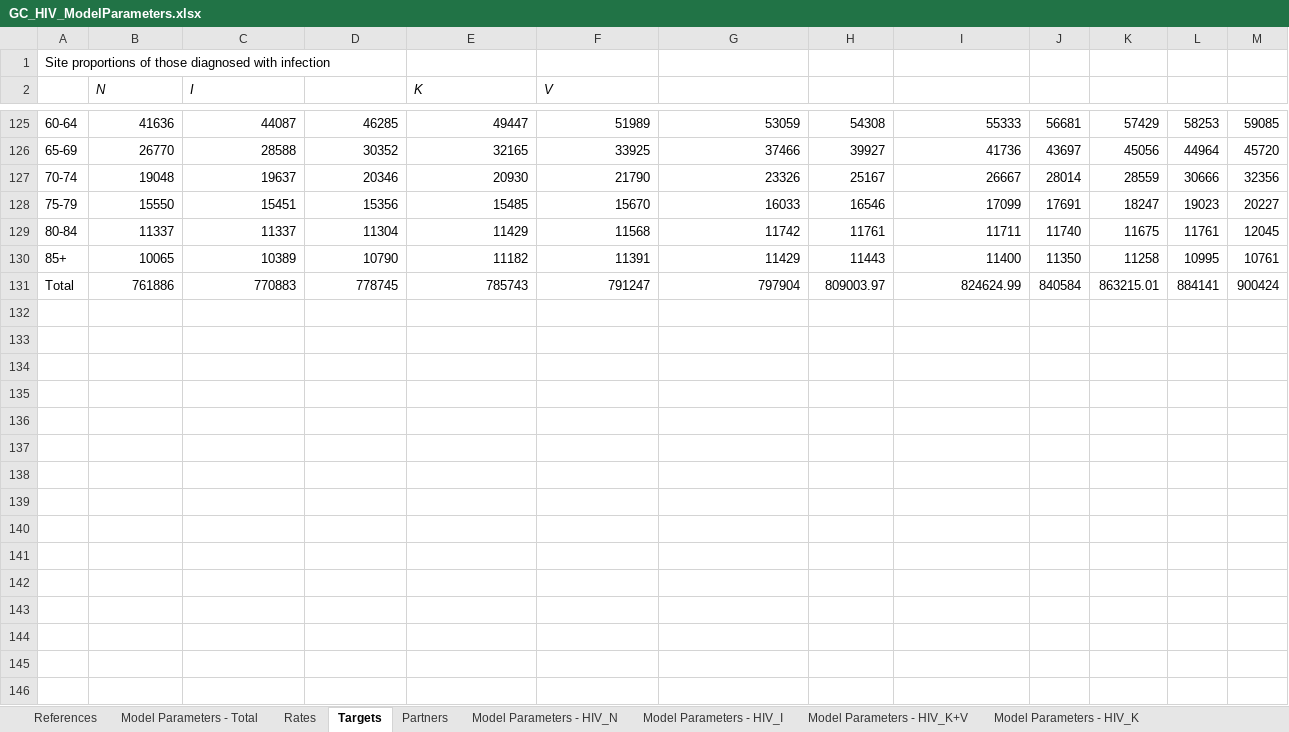
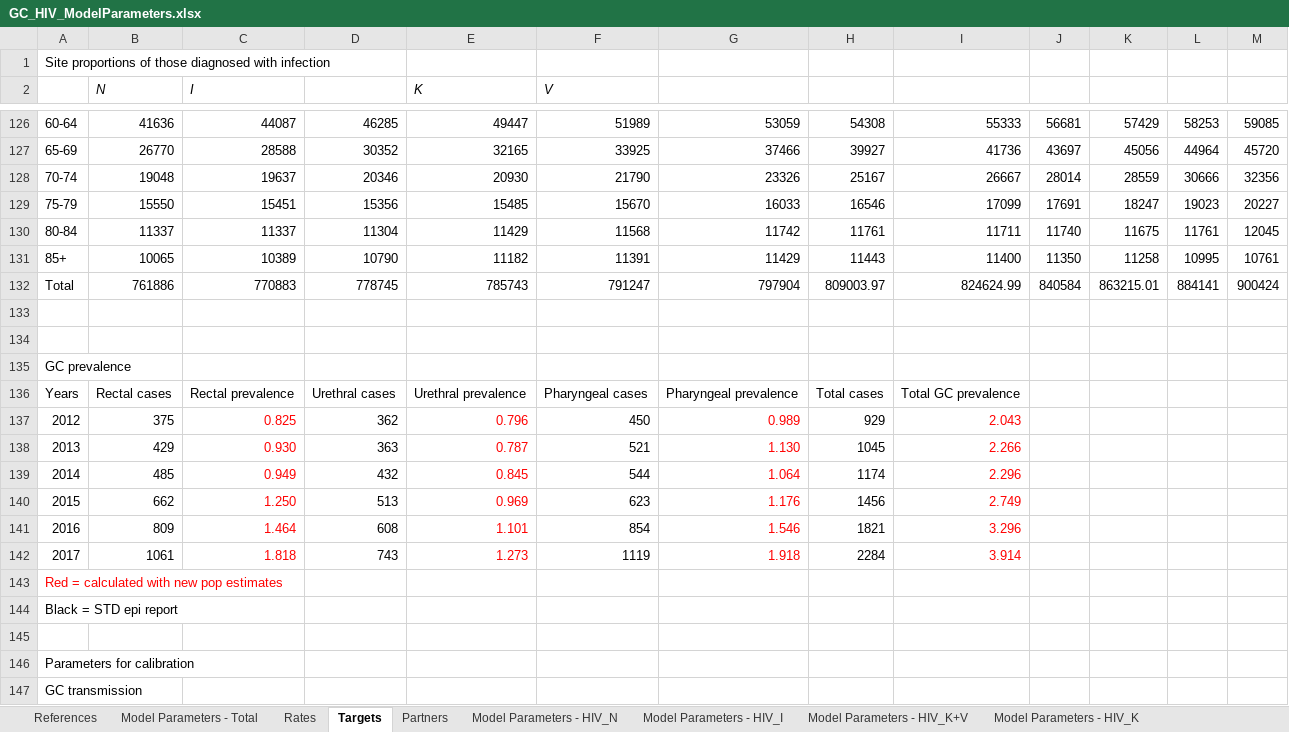
Before and after one commit to ICRC-Models/AAPPS, an Excel workbook: GC_HIV_ModelParameters.xlsx, sheet Targets, drawn as a sheet; only a part is shown, gaps mark what is left out; values as stored, in another font and other column widths than the file's, no borders; charts and pictures not drawn; the diff covers the shown part only; the diff names each change by its address in the sheet, - before the commit and + after, or states it on an @@ line.

Commit message:
added HIV and GC calibration targets

```diff
--- a/GC_HIV_ModelParameters.xlsx (sheet Targets)
+++ b/GC_HIV_ModelParameters.xlsx (sheet Targets)
+row 133: (empty)
+row 134: (empty)
+row 135: GC prevalence
+row 136: Years | Rectal cases | Rectal prevalence | Urethral cases | Urethral prevalence | Pharyngeal cases | Pharyngeal prevalence | Total cases | Total GC prevalence
+row 137: 2012 | 375 | 0.825 | 362 | 0.796 | 450 | 0.989 | 929 | 2.043
+row 138: 2013 | 429 | 0.930 | 363 | 0.787 | 521 | 1.130 | 1045 | 2.266
+row 139: 2014 | 485 | 0.949 | 432 | 0.845 | 544 | 1.064 | 1174 | 2.296
+row 140: 2015 | 662 | 1.250 | 513 | 0.969 | 623 | 1.176 | 1456 | 2.749
+row 141: 2016 | 809 | 1.464 | 608 | 1.101 | 854 | 1.546 | 1821 | 3.296
+row 142: 2017 | 1061 | 1.818 | 743 | 1.273 | 1119 | 1.918 | 2284 | 3.914
+row 143: Red = calculated with new pop estimates
+row 144: Black = STD epi report
+row 145: (empty)
+row 146: Parameters for calibration
+row 147: GC transmission
```
Also changed, not shown: 1 added row and 46 edited cells elsewhere in this sheet, sheet King County Pop, formulas that keep their value, charts or pictures.
